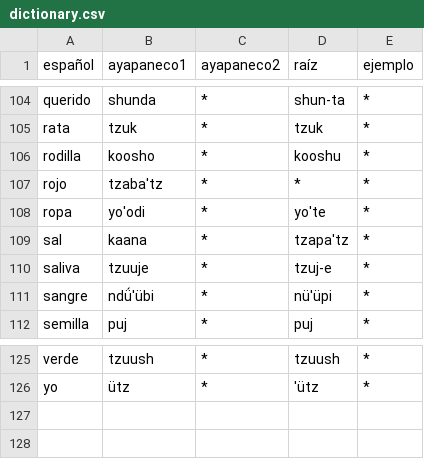
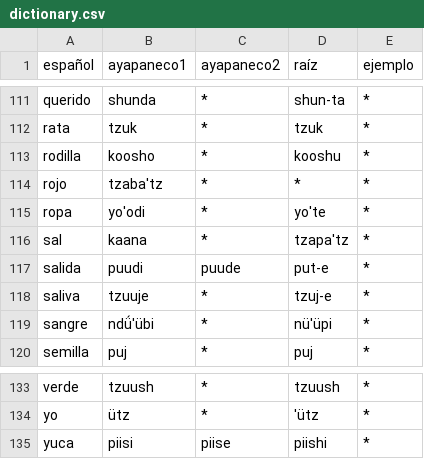
Before and after one commit to jhon-ran/ayapabot, a CSV file: db/dictionary.csv, drawn as a sheet; only a part is shown, gaps mark what is left out; the diff covers the shown part only; the diff names each change by its address in the sheet, - before the commit and + after, or states it on an @@ line.

```diff
--- a/db/dictionary.csv
+++ b/db/dictionary.csv
+row 117: salida | puudi | puude | put-e | *
+row 135: yuca | piisi | piise | piishi | *
```
Also changed, not shown: 7 added rows elsewhere in this file.
